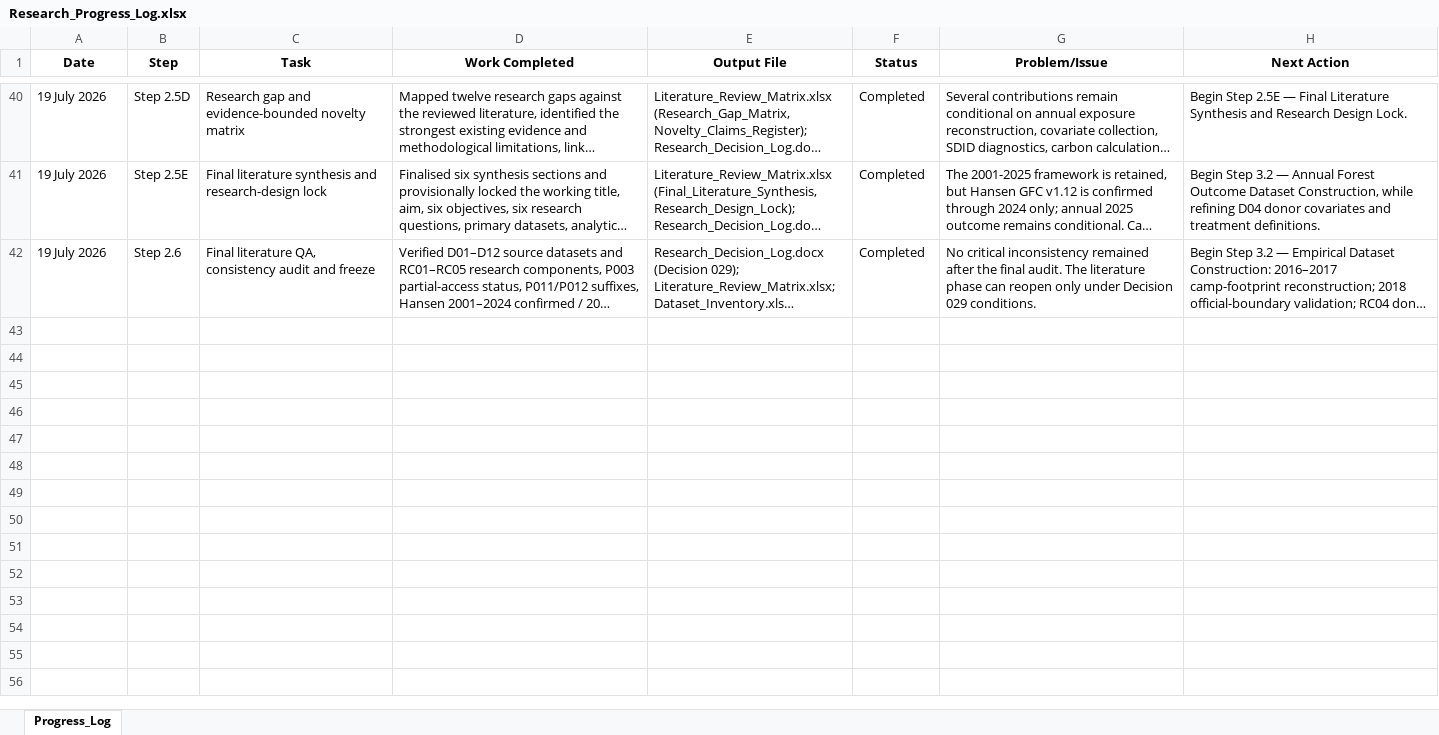
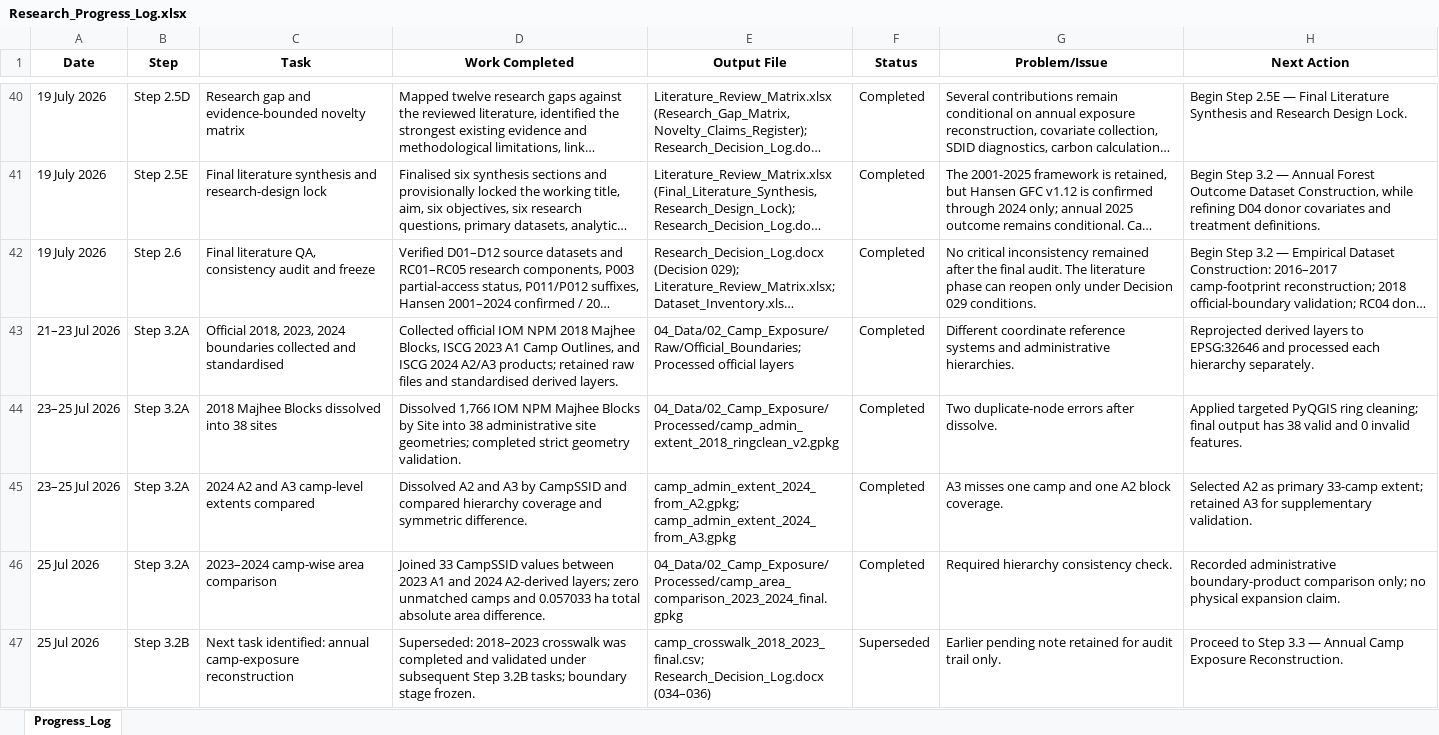
Before and after one commit to Ratul8863/Ruhinga, an Excel workbook: 00_Project_Management/Research_Progress_Log.xlsx, sheet Progress_Log, drawn as a sheet; only a part is shown, gaps mark what is left out; long unchanged cells end in …; values as stored, in another font and other column widths than the file's, no borders; the diff covers the shown part only; the diff names each change by its address in the sheet, - before the commit and + after, or states it on an @@ line.

```diff
--- a/00_Project_Management/Research_Progress_Log.xlsx (sheet Progress_Log)
+++ b/00_Project_Management/Research_Progress_Log.xlsx (sheet Progress_Log)
+row 43: 21–23 Jul 2026 | Step 3.2A | Official 2018, 2023, 2024 boundaries collected and standardised | Collected official IOM NPM 2018 Majhee Blocks, ISCG 2023 A1 Camp Outlines, and ISCG 2024 A2/A3 products; retained raw files and standardised derived layers. | 04_Data/02_Camp_Exposure/Raw/Official_Boundaries; Processed official layers | Completed | Different coordinate reference systems and administrative hierarchies. | Reprojected derived layers to EPSG:32646 and processed each hierarchy separately.
+row 44: 23–25 Jul 2026 | Step 3.2A | 2018 Majhee Blocks dissolved into 38 sites | Dissolved 1,766 IOM NPM Majhee Blocks by Site into 38 administrative site geometries; completed strict geometry validation. | 04_Data/02_Camp_Exposure/Processed/camp_admin_extent_2018_ringclean_v2.gpkg | Completed | Two duplicate-node errors after dissolve. | Applied targeted PyQGIS ring cleaning; final output has 38 valid and 0 invalid features.
+row 45: 23–25 Jul 2026 | Step 3.2A | 2024 A2 and A3 camp-level extents compared | Dissolved A2 and A3 by CampSSID and compared hierarchy coverage and symmetric difference. | camp_admin_extent_2024_from_A2.gpkg; camp_admin_extent_2024_from_A3.gpkg | Completed | A3 misses one camp and one A2 block coverage. | Selected A2 as primary 33-camp extent; retained A3 for supplementary validation.
+row 46: 25 Jul 2026 | Step 3.2A | 2023–2024 camp-wise area comparison | Joined 33 CampSSID values between 2023 A1 and 2024 A2-derived layers; zero unmatched camps and 0.057033 ha total absolute area difference. | 04_Data/02_Camp_Exposure/Processed/camp_area_comparison_2023_2024_final.gpkg | Completed | Required hierarchy consistency check. | Recorded administrative boundary-product comparison only; no physical expansion claim.
+row 47: 25 Jul 2026 | Step 3.2B | Next task identified: annual camp-exposure reconstruction | Superseded: 2018–2023 crosswalk was completed and validated under subsequent Step 3.2B tasks; boundary stage frozen. | camp_crosswalk_2018_2023_final.csv; Research_Decision_Log.docx (034–036) | Superseded | Earlier pending note retained for audit trail only. | Proceed to Step 3.3 — Annual Camp Exposure Reconstruction.
```
Also changed, not shown: 4 added rows elsewhere in this sheet, 56 other files.
